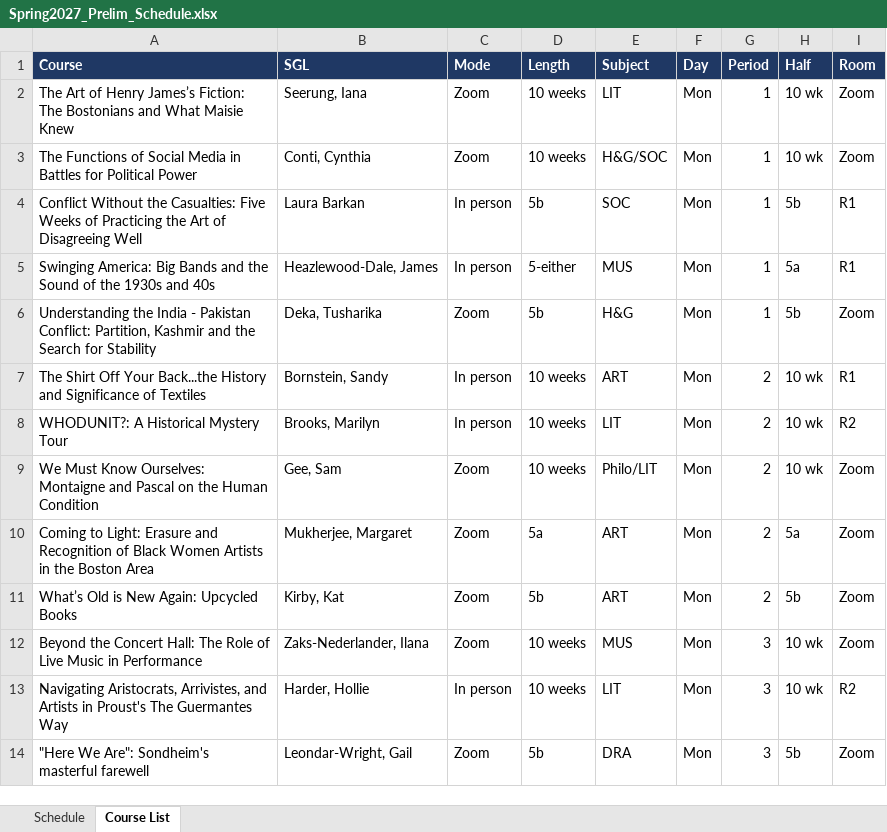
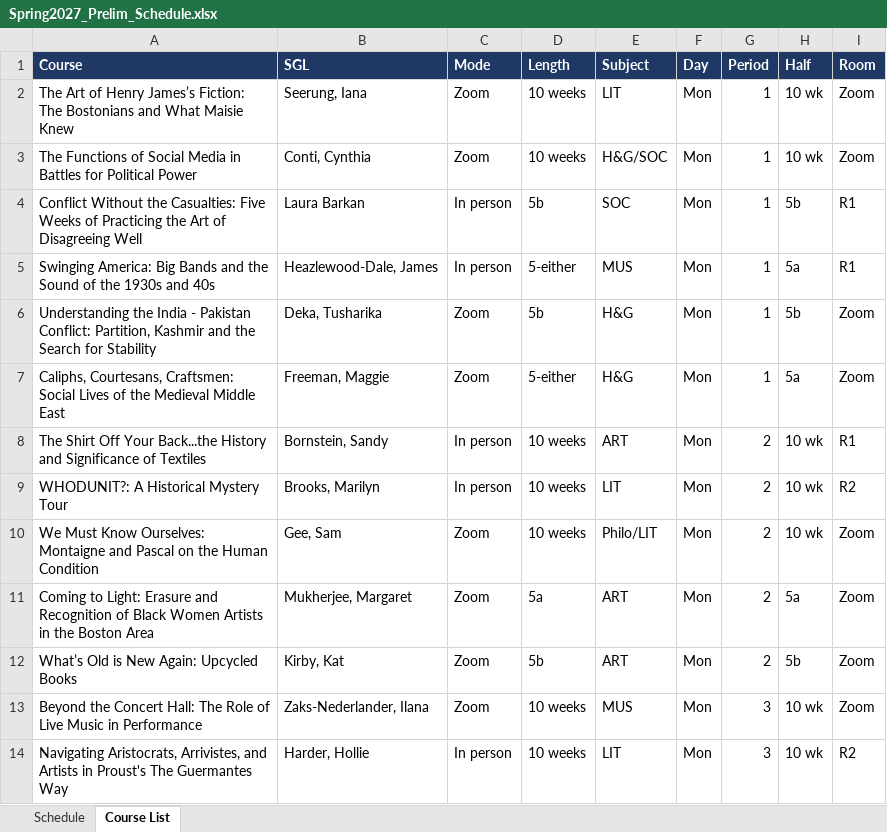
Before and after one commit to rhershkowitz-bolli/scheduling, an Excel workbook: Spring2027_Prelim_Schedule.xlsx, sheet Course List, drawn as a sheet; only a part is shown; the shorter side is filled out with more unchanged rows; values as stored, in another font and other column widths than the file's, no borders; the diff names each change by its address in the sheet, - before the commit and + after, or states it on an @@ line.

```diff
--- a/Spring2027_Prelim_Schedule.xlsx (sheet Course List)
+++ b/Spring2027_Prelim_Schedule.xlsx (sheet Course List)
+row 7: Caliphs, Courtesans, Craftsmen: Social Lives of the Medieval Middle East | Freeman, Maggie | Zoom | 5-either | H&G | Mon | 1 | 5a | Zoom
```
Also changed, not shown: sheet Schedule, 1 other file.
